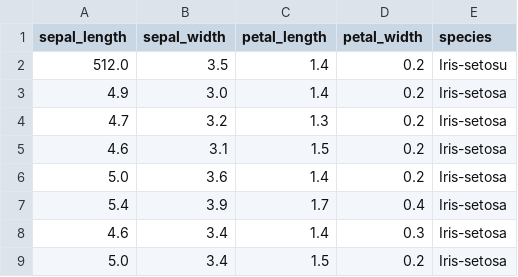
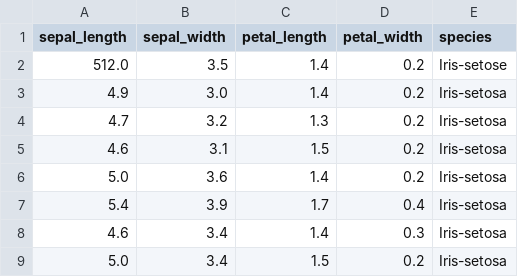
Before and after one commit to danielsoy/data, a CSV file: iris.csv, drawn as a sheet; only a part is shown.

Commit message:
Update iris.csv

```diff
--- a/iris.csv
+++ b/iris.csv
@@ -1,3 +1,3 @@
 sepal_length,sepal_width,petal_length,petal_width,species
-512.0,3.5,1.4,0.2,Iris-setosu
+512.0,3.5,1.4,0.2,Iris-setose
 4.9,3.0,1.4,0.2,Iris-setosa
```
